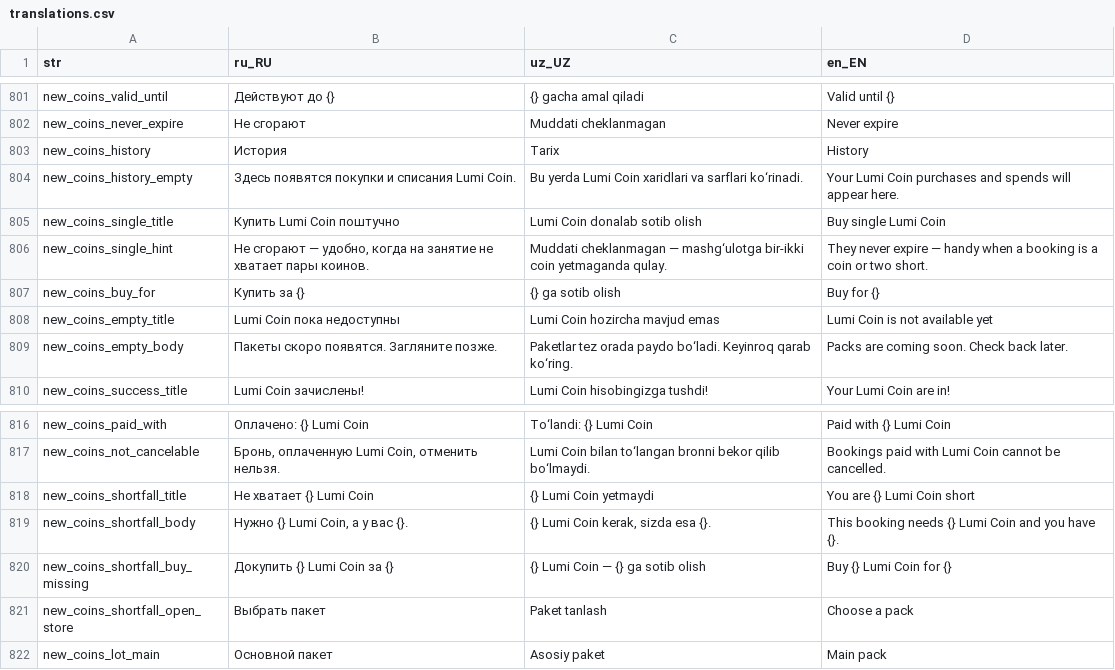
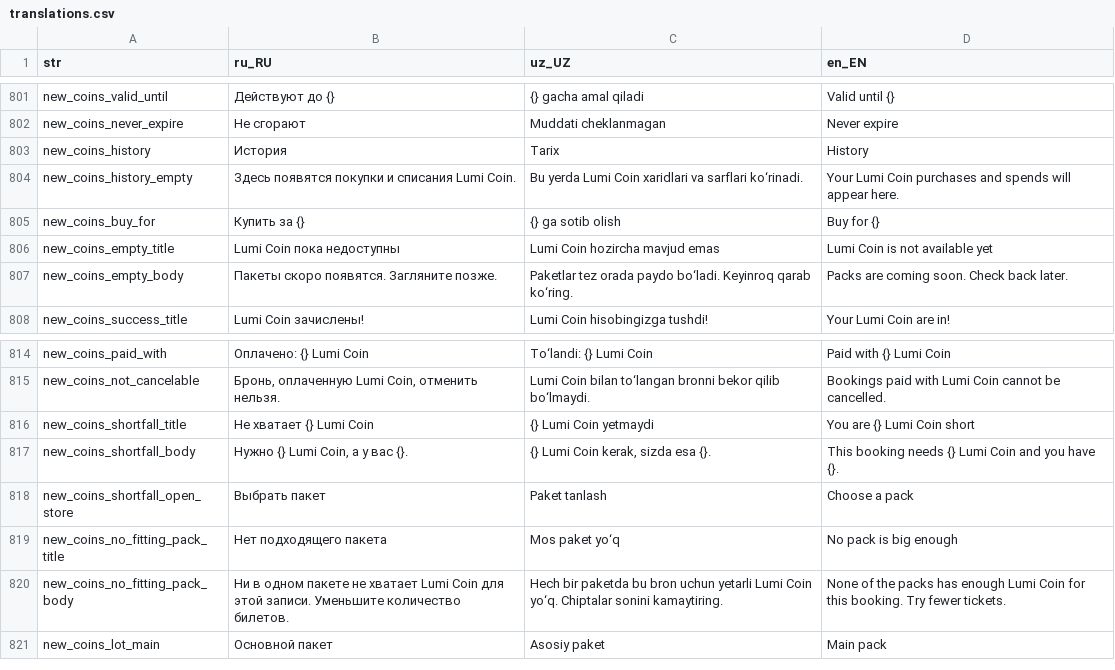
Before and after one commit to LUMI-PASS/lumi-mobile-app, a CSV file: assets/localization/translations.csv, drawn as a sheet; only a part is shown, gaps mark what is left out; removed rows and columns are numbered as before the commit, all else as after; the diff names each change by its address in the sheet, - before the commit and + after, or states it on an @@ line.

```diff
--- a/assets/localization/translations.csv
+++ b/assets/localization/translations.csv
-row 805: new_coins_single_title | Купить Lumi Coin поштучно | Lumi Coin donalab sotib olish | Buy single Lumi Coin
-row 806: new_coins_single_hint | Не сгорают — удобно, когда на занятие не хватает пары коинов. | Muddati cheklanmagan — mashg‘ulotga bir-ikki coin yetmaganda qulay. | They never expire — handy when a booking is a coin or two short.
-row 820: new_coins_shortfall_buy_missing | Докупить {} Lumi Coin за {} | {} Lumi Coin — {} ga sotib olish | Buy {} Lumi Coin for {}
+row 819: new_coins_no_fitting_pack_title | Нет подходящего пакета | Mos paket yo‘q | No pack is big enough
+row 820: new_coins_no_fitting_pack_body | Ни в одном пакете не хватает Lumi Coin для этой записи. Уменьшите количество билетов. | Hech bir paketda bu bron uchun yetarli Lumi Coin yo‘q. Chiptalar sonini kamaytiring. | None of the packs has enough Lumi Coin for this booking. Try fewer tickets.
```
Also changed, not shown: 11 other files.
